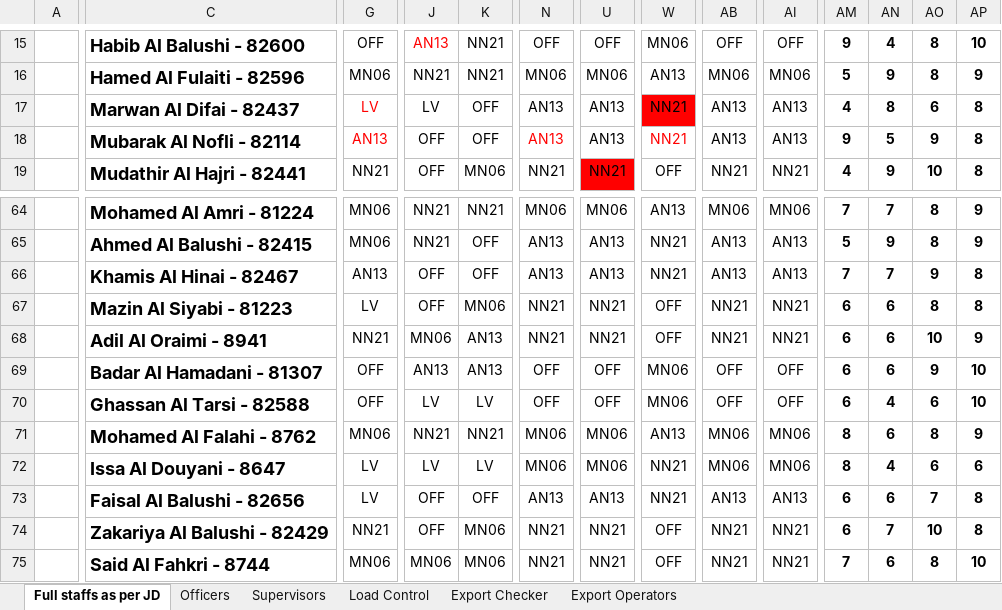
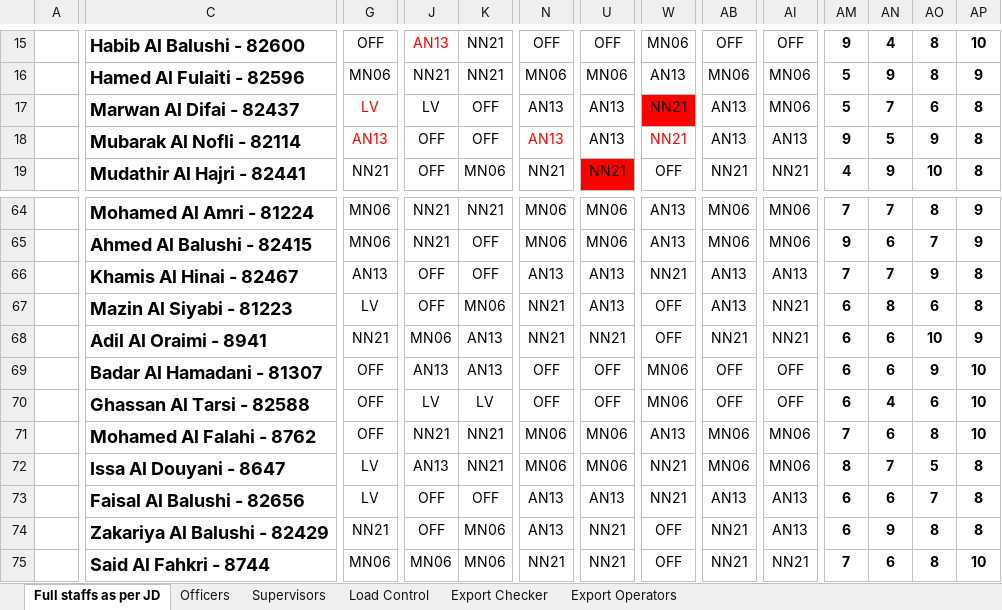
Before and after one commit to khalidsaif912/new, an Excel workbook: rosters/.versions/2026-05/previous.xlsx, sheet Full staffs as per JD, drawn as a sheet; only a part is shown, gaps mark what is left out; values as stored, in another font and other column widths than the file's, no borders; conditional formats not drawn; the diff covers the shown part only; the diff names each change by its address in the sheet, - before the commit and + after, or states it on an @@ line.

```diff
--- a/rosters/.versions/2026-05/previous.xlsx (sheet Full staffs as per JD)
+++ b/rosters/.versions/2026-05/previous.xlsx (sheet Full staffs as per JD)
-AI17: AN13
+AI17: MN06
-AM17: 4
+AM17: 5
-AN17: 8
+AN17: 7
-N65: AN13
+N65: MN06
-U65: AN13
+U65: MN06
-W65: NN21
+W65: AN13
-AB65: AN13
+AB65: MN06
-AI65: AN13
+AI65: MN06
-AM65: 5
+AM65: 9
-AN65: 9
+AN65: 6
-AO65: 8
+AO65: 7
-U67: NN21
+U67: AN13
-AB67: NN21
+AB67: AN13
-AN67: 6
+AN67: 8
-AO67: 8
+AO67: 6
-G71: MN06
+G71: OFF
-AM71: 8
+AM71: 7
-AP71: 9
+AP71: 10
-J72: LV
+J72: AN13
-K72: LV
+K72: NN21
-AN72: 4
+AN72: 7
-AO72: 6
+AO72: 5
-AP72: 6
+AP72: 8
-N74: NN21
+N74: AN13
-AI74: NN21
+AI74: AN13
-AN74: 7
+AN74: 9
-AO74: 10
+AO74: 8
```
Also changed, not shown: 1 added row, 1 removed row and 212 edited cells elsewhere in this sheet, sheet Export Operators, sheet Export Checker, sheet Load Control, 4 other files.
